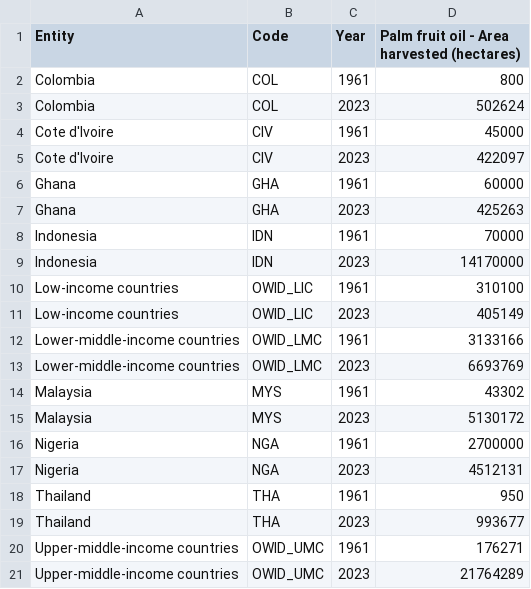
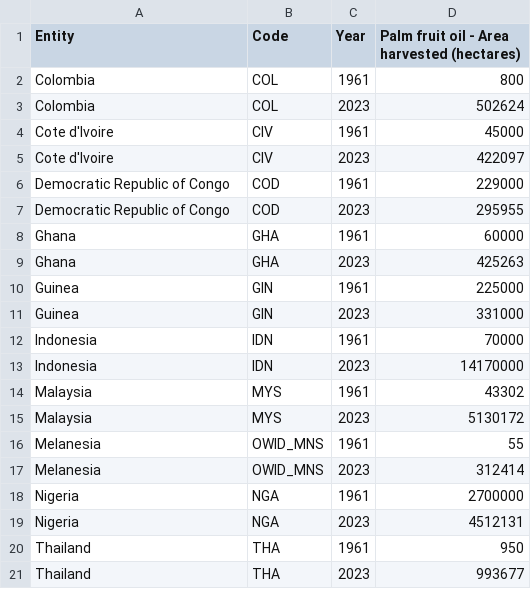
Before and after one commit to asha0310-star/35174714_DV2, a CSV file: data/landuse_slope.csv, drawn as a sheet.

```diff
--- a/data/landuse_slope.csv
+++ b/data/landuse_slope.csv
@@ -5,12 +5,14 @@ Cote d'Ivoire,CIV,1961,45000
 Cote d'Ivoire,CIV,2023,422097
+Democratic Republic of Congo,COD,1961,229000
+Democratic Republic of Congo,COD,2023,295955
 Ghana,GHA,1961,60000
 Ghana,GHA,2023,425263
+Guinea,GIN,1961,225000
+Guinea,GIN,2023,331000
 Indonesia,IDN,1961,70000
 Indonesia,IDN,2023,14170000
-Low-income countries,OWID_LIC,1961,310100
-Low-income countries,OWID_LIC,2023,405149
-Lower-middle-income countries,OWID_LMC,1961,3133166
-Lower-middle-income countries,OWID_LMC,2023,6693769
 Malaysia,MYS,1961,43302
 Malaysia,MYS,2023,5130172
+Melanesia,OWID_MNS,1961,55
+Melanesia,OWID_MNS,2023,312414
 Nigeria,NGA,1961,2700000
@@ -19,3 +21 @@ Thailand,THA,1961,950
 Thailand,THA,2023,993677
-Upper-middle-income countries,OWID_UMC,1961,176271
-Upper-middle-income countries,OWID_UMC,2023,21764289
```
Also changed, not shown: data/imports_flows.csv, data/malaysia_economy_yearly.csv, 15 other files.
